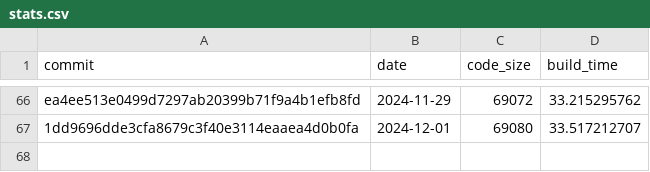
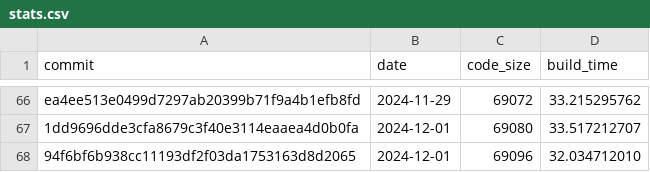
Before and after one commit to CharlyCst/miralis-commit-stats, a CSV file: stats.csv, drawn as a sheet; only a part is shown, gaps mark what is left out; the diff names each change by its address in the sheet, - before the commit and + after, or states it on an @@ line.

Commit message:
[Automated] push stats from Miralis CI

```diff
--- a/stats.csv
+++ b/stats.csv
+row 68: 94f6bf6b938cc11193df2f03da1753163d8d2065 | 2024-12-01 | 69096 | 32.034712010
```
